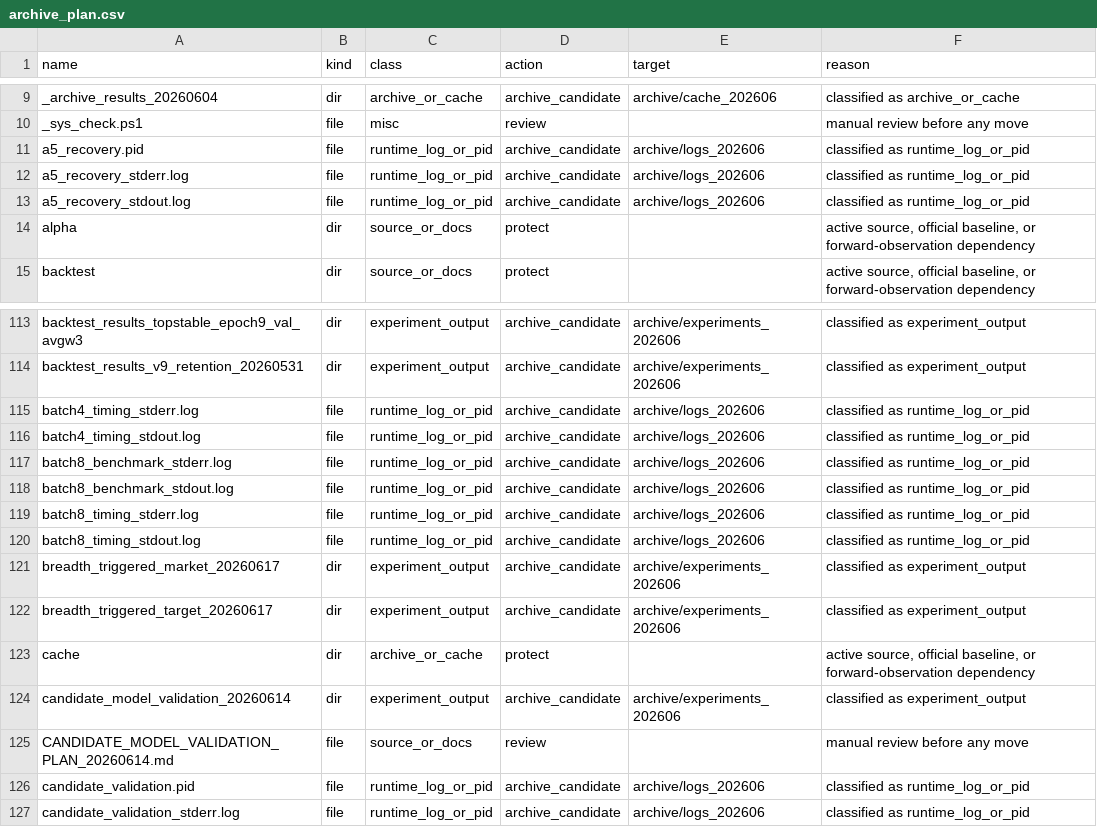
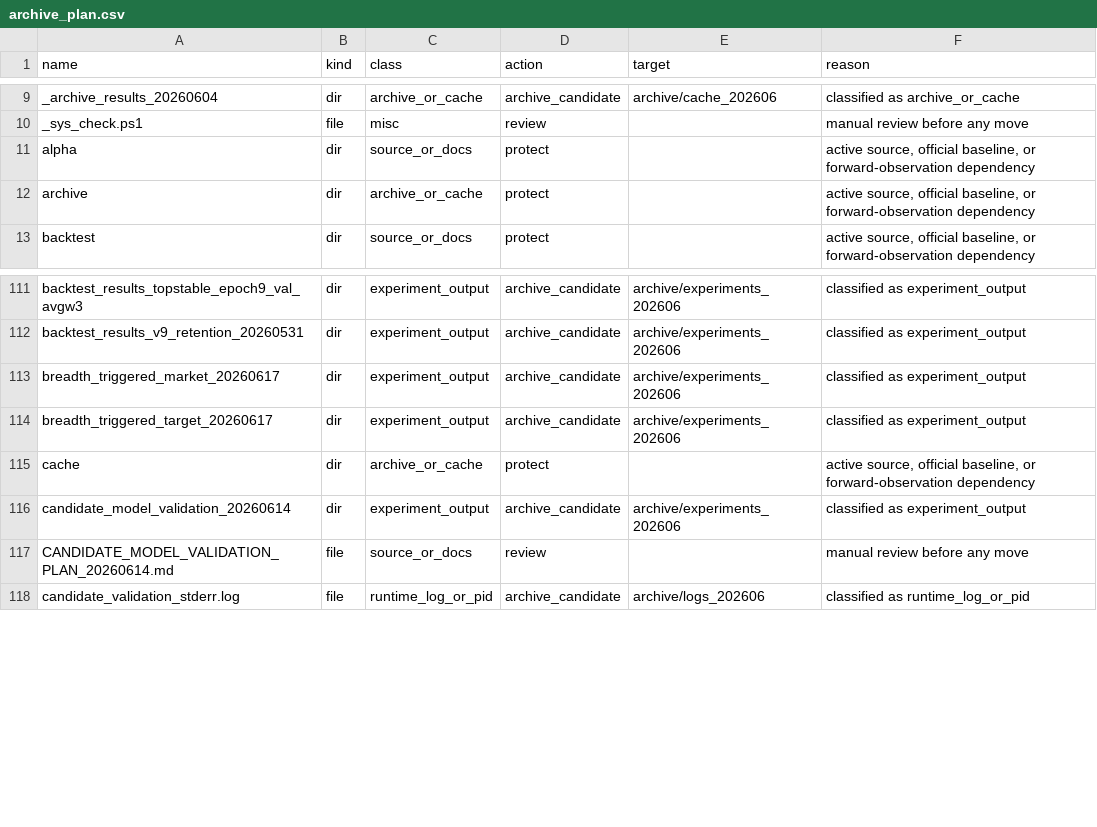
Before and after one commit to saberccccccc/stock, a CSV file: reports/codebase_cleanup_20260618/archive_plan.csv, drawn as a sheet; only a part is shown, gaps mark what is left out; removed rows and columns are numbered as before the commit, all else as after; the diff names each change by its address in the sheet, - before the commit and + after, or states it on an @@ line.

Commit message:
archive first runtime log batch

```diff
--- a/reports/codebase_cleanup_20260618/archive_plan.csv
+++ b/reports/codebase_cleanup_20260618/archive_plan.csv
-row 11: a5_recovery.pid | file | runtime_log_or_pid | archive_candidate | archive/logs_202606 | classified as runtime_log_or_pid
-row 12: a5_recovery_stderr.log | file | runtime_log_or_pid | archive_candidate | archive/logs_202606 | classified as runtime_log_or_pid
-row 13: a5_recovery_stdout.log | file | runtime_log_or_pid | archive_candidate | archive/logs_202606 | classified as runtime_log_or_pid
+row 12: archive | dir | archive_or_cache | protect |  | active source, official baseline, or forward-observation dependency
-row 115: batch4_timing_stderr.log | file | runtime_log_or_pid | archive_candidate | archive/logs_202606 | classified as runtime_log_or_pid
-row 116: batch4_timing_stdout.log | file | runtime_log_or_pid | archive_candidate | archive/logs_202606 | classified as runtime_log_or_pid
-row 117: batch8_benchmark_stderr.log | file | runtime_log_or_pid | archive_candidate | archive/logs_202606 | classified as runtime_log_or_pid
-row 118: batch8_benchmark_stdout.log | file | runtime_log_or_pid | archive_candidate | archive/logs_202606 | classified as runtime_log_or_pid
-row 119: batch8_timing_stderr.log | file | runtime_log_or_pid | archive_candidate | archive/logs_202606 | classified as runtime_log_or_pid
-row 120: batch8_timing_stdout.log | file | runtime_log_or_pid | archive_candidate | archive/logs_202606 | classified as runtime_log_or_pid
-row 126: candidate_validation.pid | file | runtime_log_or_pid | archive_candidate | archive/logs_202606 | classified as runtime_log_or_pid
```
Also changed, not shown: reports/codebase_cleanup_20260618/source_inventory.csv, 8 other files.
